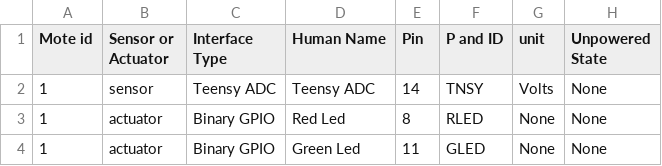
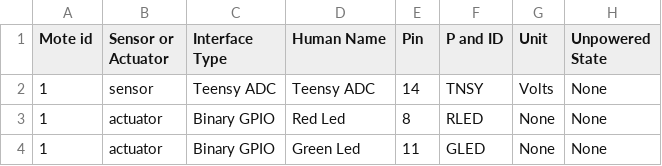
Before and after one commit to lukkn/rocket_gui, a CSV file: FlaskGUI/config/teensy_with_LEDS.csv, drawn as a sheet.

```diff
--- a/FlaskGUI/config/teensy_with_LEDS.csv
+++ b/FlaskGUI/config/teensy_with_LEDS.csv
@@ -1,2 +1,2 @@
-Mote id,Sensor or Actuator,Interface Type,Human Name,Pin,P and ID,unit,Unpowered State
+Mote id,Sensor or Actuator,Interface Type,Human Name,Pin,P and ID,Unit,Unpowered State
 1,sensor,Teensy ADC,Teensy ADC,14,TNSY,Volts,None
```
Also changed, not shown: 7 other files.
